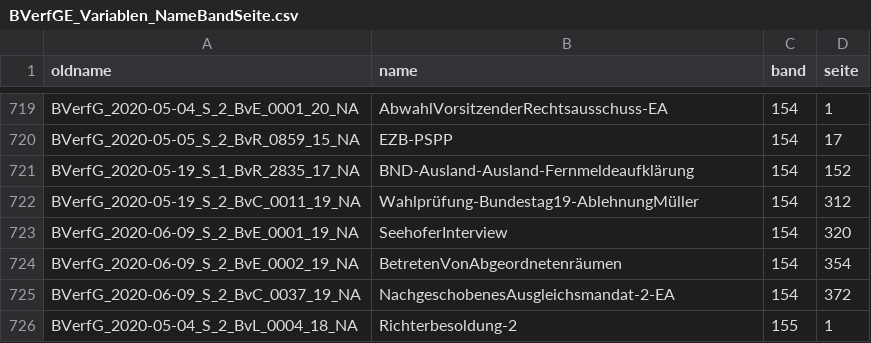
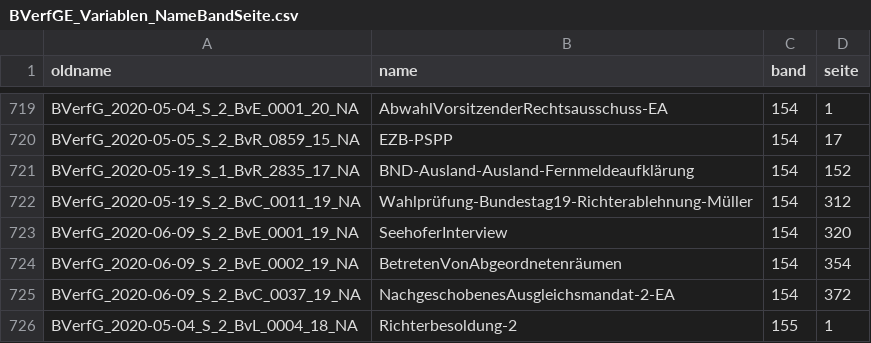
Before and after one commit to SeanFobbe/c-bverfge, a CSV file: data/BVerfGE_Variablen_NameBandSeite.csv, drawn as a sheet; only a part is shown, gaps mark what is left out; the diff covers the shown part only.

Commit message:
ablehnungsgesuche in var "name" standardisieren

```diff
--- a/data/BVerfGE_Variablen_NameBandSeite.csv
+++ b/data/BVerfGE_Variablen_NameBandSeite.csv
@@ -721,3 +721,3 @@ BVerfG_2020-05-05_S_2_BvR_0859_15_NA,EZB-PSPP,154,17
 BVerfG_2020-05-19_S_1_BvR_2835_17_NA,BND-Ausland-Ausland-Fernmeldeaufklärung,154,152
-BVerfG_2020-05-19_S_2_BvC_0011_19_NA,Wahlprüfung-Bundestag19-AblehnungMüller,154,312
+BVerfG_2020-05-19_S_2_BvC_0011_19_NA,Wahlprüfung-Bundestag19-Richterablehnung-Müller,154,312
 BVerfG_2020-06-09_S_2_BvE_0001_19_NA,SeehoferInterview,154,320
```
Also changed, not shown: 11 edited cells elsewhere in this file.
